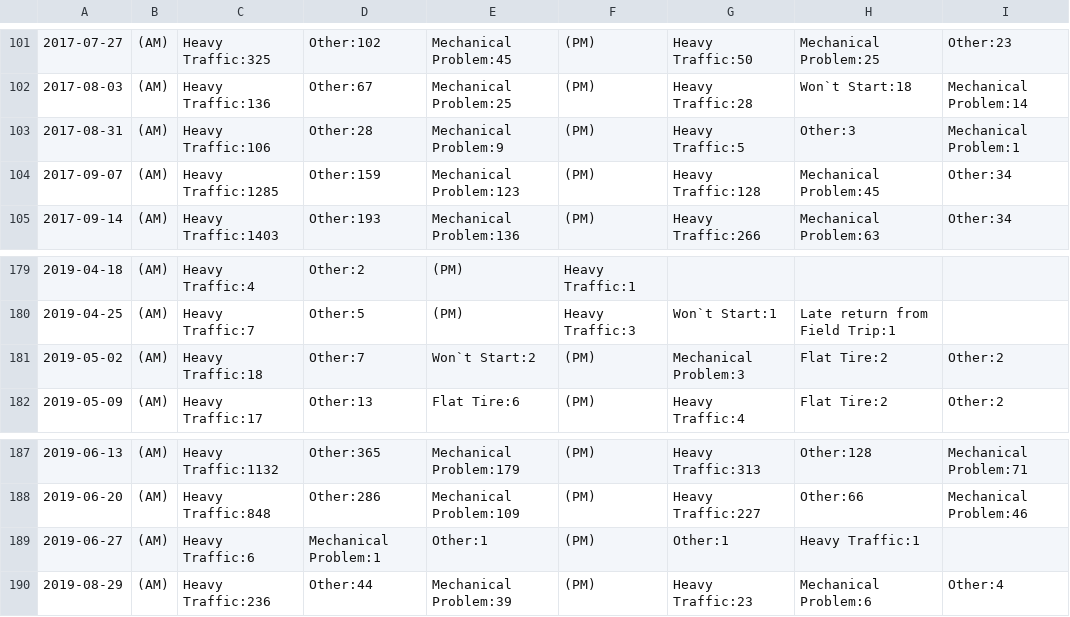
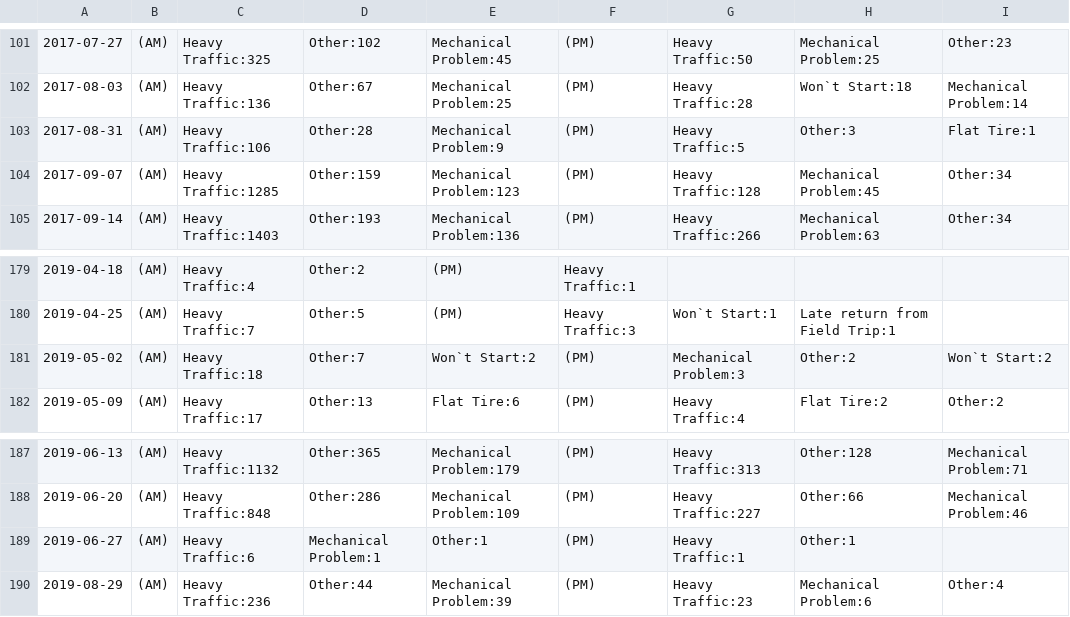
Before and after one commit to GiggiC/project2, a CSV file: results/query2_7days_results.csv, drawn as a sheet; only a part is shown, gaps mark what is left out; the diff covers the shown part only.

```diff
--- a/results/query2_7days_results.csv
+++ b/results/query2_7days_results.csv
@@ -102,3 +102,3 @@
 2017-08-03,(AM),Heavy Traffic:136,Other:67,Mechanical Problem:25,(PM),Heavy Traffic:28,Won`t Start:18,Mechanical Problem:14
-2017-08-31,(AM),Heavy Traffic:106,Other:28,Mechanical Problem:9,(PM),Heavy Traffic:5,Other:3,Mechanical Problem:1
+2017-08-31,(AM),Heavy Traffic:106,Other:28,Mechanical Problem:9,(PM),Heavy Traffic:5,Other:3,Flat Tire:1
 2017-09-07,(AM),Heavy Traffic:1285,Other:159,Mechanical Problem:123,(PM),Heavy Traffic:128,Mechanical Problem:45,Other:34
@@ -180,3 +180,3 @@
 2019-04-25,(AM),Heavy Traffic:7,Other:5,(PM),Heavy Traffic:3,Won`t Start:1,Late return from Field Trip:1
-2019-05-02,(AM),Heavy Traffic:18,Other:7,Won`t Start:2,(PM),Mechanical Problem:3,Flat Tire:2,Other:2
+2019-05-02,(AM),Heavy Traffic:18,Other:7,Won`t Start:2,(PM),Mechanical Problem:3,Other:2,Won`t Start:2
 2019-05-09,(AM),Heavy Traffic:17,Other:13,Flat Tire:6,(PM),Heavy Traffic:4,Flat Tire:2,Other:2
@@ -188,3 +188,3 @@
 2019-06-20,(AM),Heavy Traffic:848,Other:286,Mechanical Problem:109,(PM),Heavy Traffic:227,Other:66,Mechanical Problem:46
-2019-06-27,(AM),Heavy Traffic:6,Mechanical Problem:1,Other:1,(PM),Other:1,Heavy Traffic:1
+2019-06-27,(AM),Heavy Traffic:6,Mechanical Problem:1,Other:1,(PM),Heavy Traffic:1,Other:1
 2019-08-29,(AM),Heavy Traffic:236,Other:44,Mechanical Problem:39,(PM),Heavy Traffic:23,Mechanical Problem:6,Other:4
```
Also changed, not shown: 12 edited cells elsewhere in this file, results/query1_1day_results.csv, results/query1_30days_results.csv, 19 other files.
